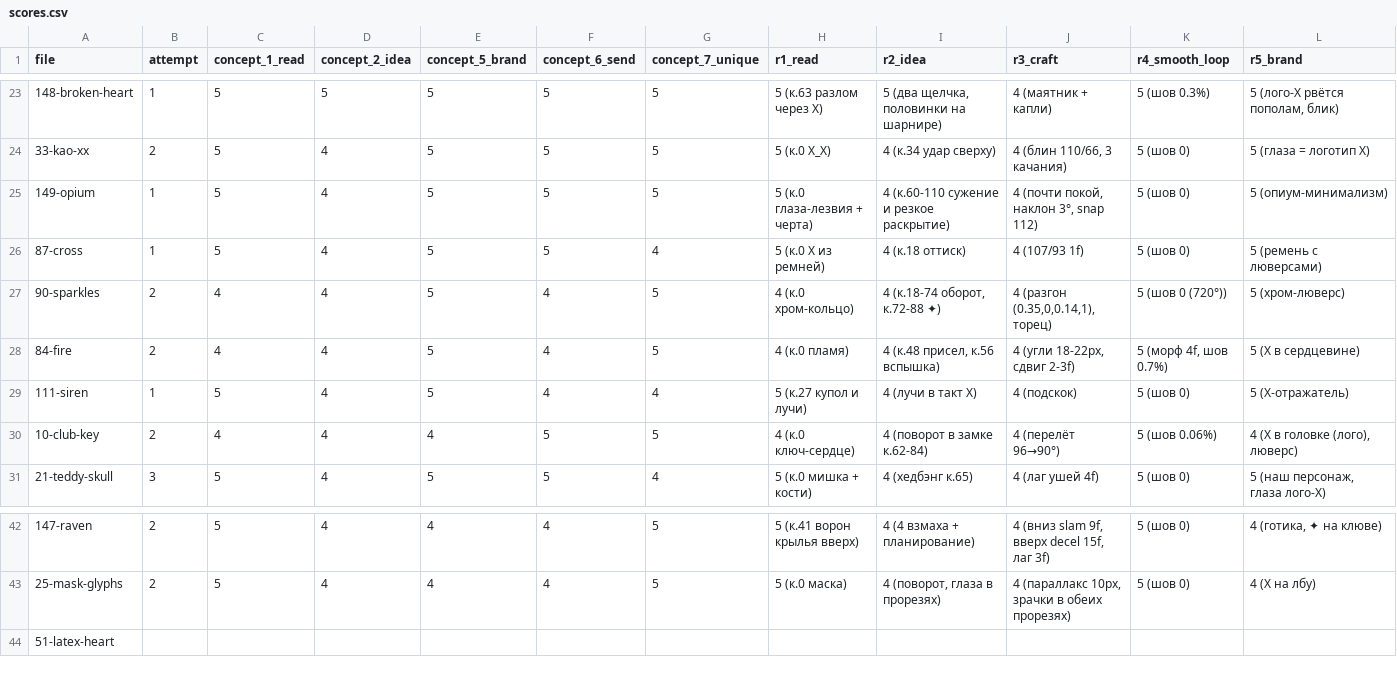
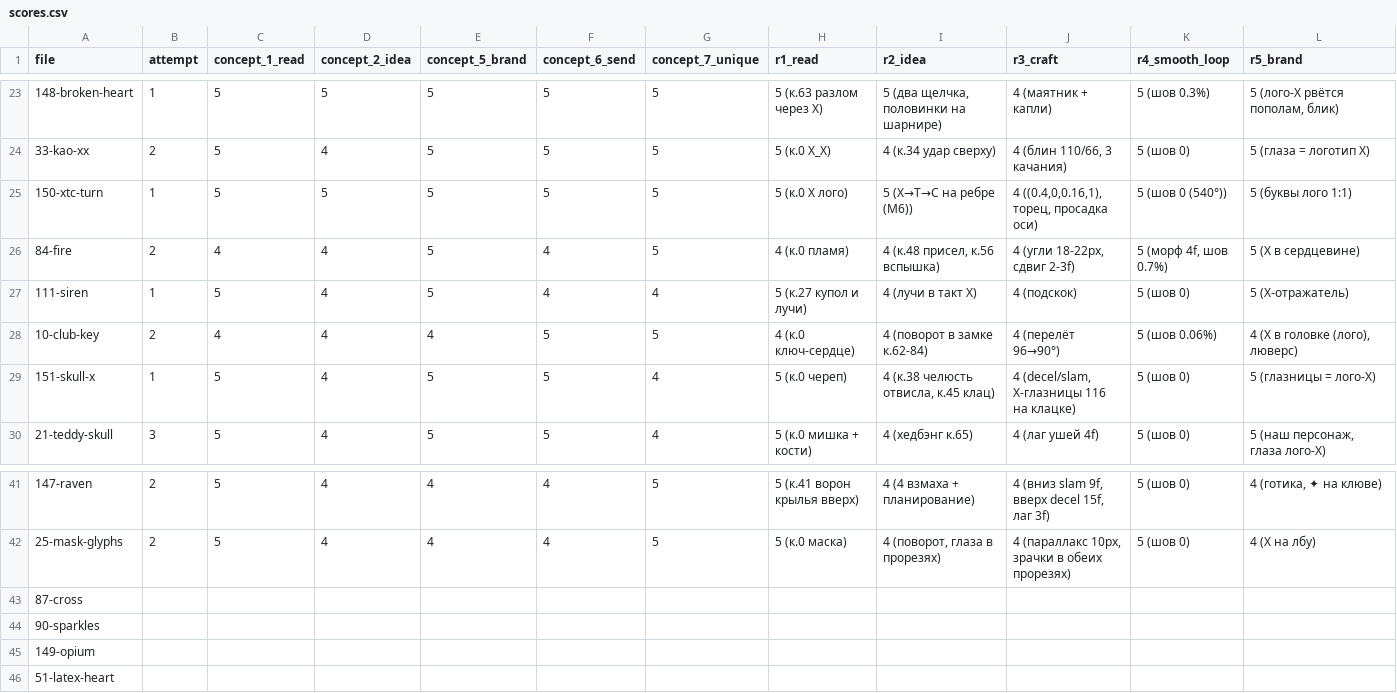
Before and after one commit to lilkutabare-hue/xtc-assets, a CSV file: emoji/scores.csv, drawn as a sheet; only a part is shown, gaps mark what is left out; removed rows and columns are numbered as before the commit, all else as after; rows hold the shown columns only; the diff names each change by its address in the sheet, - before the commit and + after, or states it on an @@ line.

```diff
--- a/emoji/scores.csv
+++ b/emoji/scores.csv
-row 25: 149-opium | 1 | 5 | 4 | 5 | 5 | 5 | 5 (к.0 глаза-лезвия + черта) | 4 (к.60-110 сужение и резкое раскрытие) | 4 (почти покой, наклон 3°, snap 112) | 5 (шов 0) | 5 (опиум-минимализм)
-row 26: 87-cross | 1 | 5 | 4 | 5 | 5 | 4 | 5 (к.0 X из ремней) | 4 (к.18 оттиск) | 4 (107/93 1f) | 5 (шов 0) | 5 (ремень с люверсами)
-row 27: 90-sparkles | 2 | 4 | 4 | 5 | 4 | 5 | 4 (к.0 хром-кольцо) | 4 (к.18-74 оборот, к.72-88 ✦) | 4 (разгон (0.35,0,0.14,1), торец) | 5 (шов 0 (720°)) | 5 (хром-люверс)
+row 25: 150-xtc-turn | 1 | 5 | 5 | 5 | 5 | 5 | 5 (к.0 X лого) | 5 (X→T→C на ребре (M6)) | 4 ((0.4,0,0.16,1), торец, просадка оси) | 5 (шов 0 (540°)) | 5 (буквы лого 1:1)
+row 29: 151-skull-x | 1 | 5 | 4 | 5 | 5 | 4 | 5 (к.0 череп) | 4 (к.38 челюсть отвисла, к.45 клац) | 4 (decel/slam, X-глазницы 116 на клацке) | 5 (шов 0) | 5 (глазницы = лого-X)
+row 43: 87-cross
+row 44: 90-sparkles
+row 45: 149-opium
```
Also changed, not shown: emoji/manifest.csv, 25 other files.
